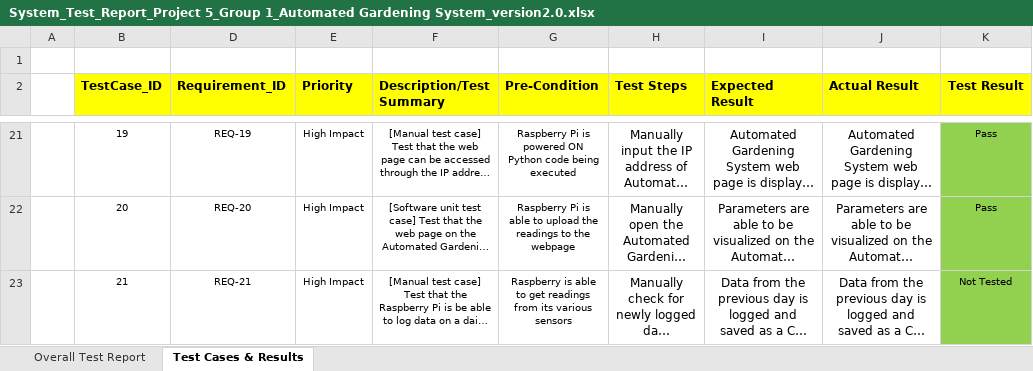
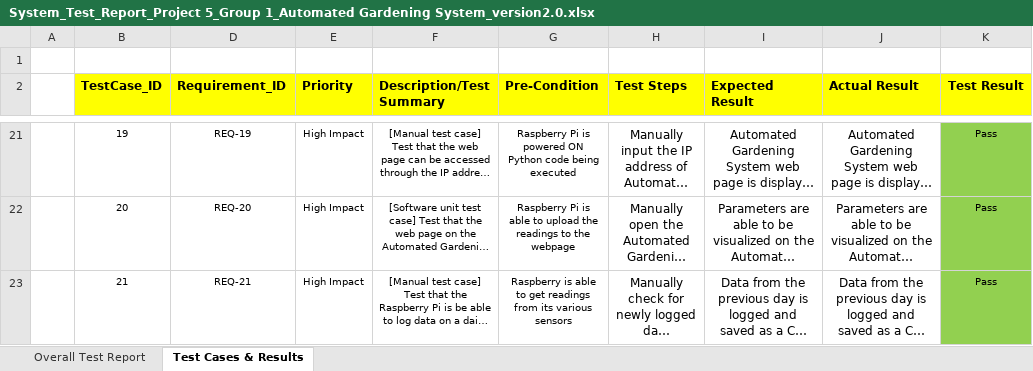
Before and after one commit to kahnyee/DevOps, an Excel workbook: docs/System_Test_Report_Project 5_Group 1_Automated Gardening System_version2.0.xlsx, sheet Test Cases & Results, drawn as a sheet; only a part is shown, gaps mark what is left out; long unchanged cells end in …; values as stored, in another font and other column widths than the file's, no borders; conditional formats not drawn; the diff names each change by its address in the sheet, - before the commit and + after, or states it on an @@ line.

```diff
--- a/docs/System_Test_Report_Project 5_Group 1_Automated Gardening System_version2.0.xlsx (sheet Test Cases & Results)
+++ b/docs/System_Test_Report_Project 5_Group 1_Automated Gardening System_version2.0.xlsx (sheet Test Cases & Results)
-K23 (Test Result): Not Tested
+K23 (Test Result): Pass
```
Also changed, not shown: sheet Overall Test Report, charts or pictures, docs/Sprint_Planning_Project 5_Group 1_Automated Gardening System_version2.1.xlsx, 1 other file.
